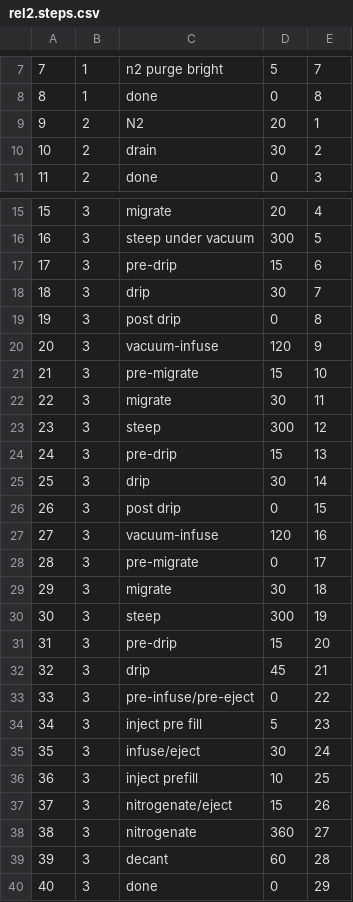
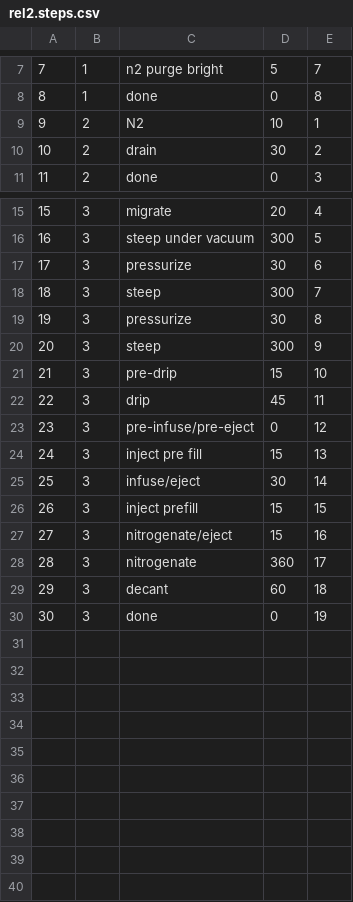
Before and after one commit to james-barnard/nitrobrew, a CSV file: data/rel2.steps.csv, drawn as a sheet; only a part is shown, gaps mark what is left out; removed rows and columns are numbered as before the commit, all else as after; the diff names each change by its address in the sheet, - before the commit and + after, or states it on an @@ line.

```diff
--- a/data/rel2.steps.csv
+++ b/data/rel2.steps.csv
-D9: 20
+D9: 10
-C17: pre-drip
+C17: pressurize
-D17: 15
+D17: 30
-row 18: 18 | 3 | drip | 30 | 7
-row 19: 19 | 3 | post drip | 0 | 8
-row 20: 20 | 3 | vacuum-infuse | 120 | 9
-row 21: 21 | 3 | pre-migrate | 15 | 10
-row 22: 22 | 3 | migrate | 30 | 11
@@ column A renumbered from row 18 down @@
-E18: 12
+E18: 7
-row 24: 24 | 3 | pre-drip | 15 | 13
-C19: drip
+C19: pressurize
-E19: 14
+E19: 8
-row 26: 26 | 3 | post drip | 0 | 15
-row 27: 27 | 3 | vacuum-infuse | 120 | 16
-row 28: 28 | 3 | pre-migrate | 0 | 17
-row 29: 29 | 3 | migrate | 30 | 18
-E20: 19
+E20: 9
-E21: 20
+E21: 10
-E22: 21
+E22: 11
-E23: 22
+E23: 12
-D24: 5
+D24: 15
-E24: 23
+E24: 13
-E25: 24
+E25: 14
-D26: 10
+D26: 15
-E26: 25
+E26: 15
-E27: 26
+E27: 16
-E28: 27
+E28: 17
-E29: 28
+E29: 18
-E30: 29
+E30: 19
```
Also changed, not shown: data/rel2.states.csv, 2 other files.
